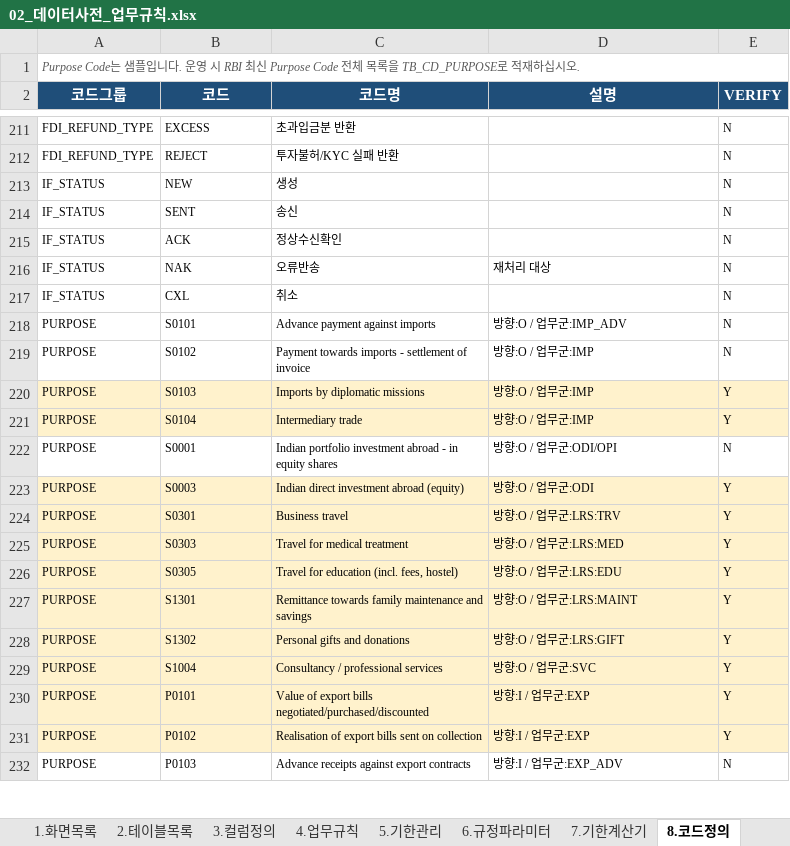
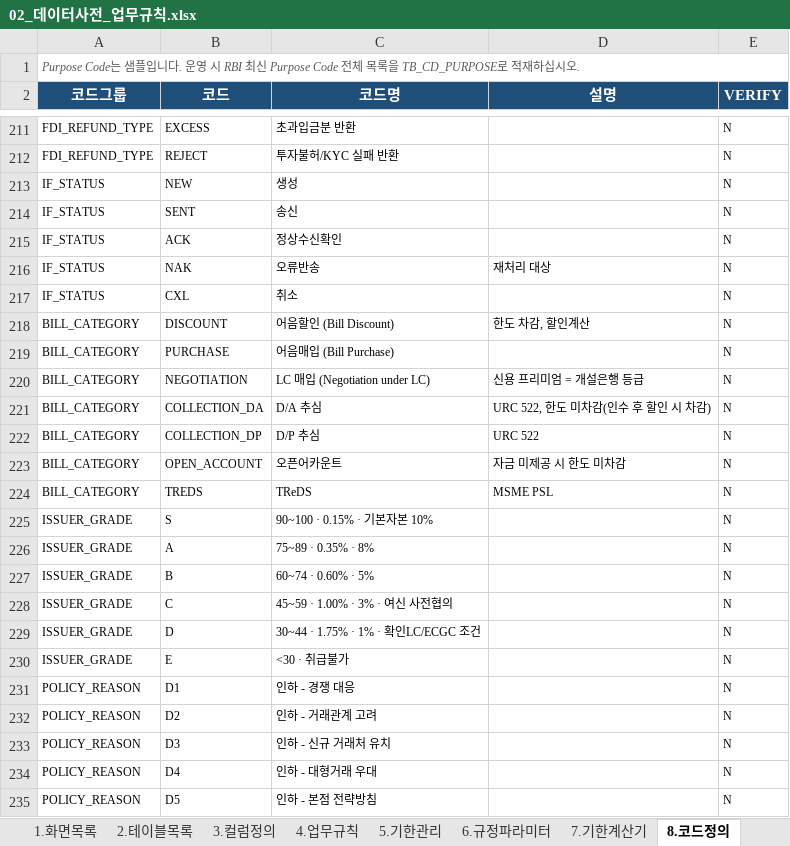
Before and after one commit to bellrubytiger-eng/Tradefinance, an Excel workbook: docs/02_데이터사전_업무규칙.xlsx, sheet 8.코드정의, drawn as a sheet; only a part is shown, gaps mark what is left out; the shorter side is filled out with more unchanged rows; values as stored, in another font and other column widths than the file's, no borders; charts and pictures not drawn; the diff covers the shown part only; the diff names each change by its address in the sheet, - before the commit and + after, or states it on an @@ line.

```diff
--- a/docs/02_데이터사전_업무규칙.xlsx (sheet 8.코드정의)
+++ b/docs/02_데이터사전_업무규칙.xlsx (sheet 8.코드정의)
+row 218: BILL_CATEGORY | DISCOUNT | 어음할인 (Bill Discount) | 한도 차감, 할인계산 | N
+row 219: BILL_CATEGORY | PURCHASE | 어음매입 (Bill Purchase) |  | N
+row 220: BILL_CATEGORY | NEGOTIATION | LC 매입 (Negotiation under LC) | 신용 프리미엄 = 개설은행 등급 | N
+row 221: BILL_CATEGORY | COLLECTION_DA | D/A 추심 | URC 522, 한도 미차감(인수 후 할인 시 차감) | N
+row 222: BILL_CATEGORY | COLLECTION_DP | D/P 추심 | URC 522 | N
+row 223: BILL_CATEGORY | OPEN_ACCOUNT | 오픈어카운트 | 자금 미제공 시 한도 미차감 | N
+row 224: BILL_CATEGORY | TREDS | TReDS | MSME PSL | N
+row 225: ISSUER_GRADE | S | 90~100 · 0.15% · 기본자본 10% |  | N
+row 226: ISSUER_GRADE | A | 75~89 · 0.35% · 8% |  | N
+row 227: ISSUER_GRADE | B | 60~74 · 0.60% · 5% |  | N
+row 228: ISSUER_GRADE | C | 45~59 · 1.00% · 3% · 여신 사전협의 |  | N
+row 229: ISSUER_GRADE | D | 30~44 · 1.75% · 1% · 확인LC/ECGC 조건 |  | N
+row 230: ISSUER_GRADE | E | <30 · 취급불가 |  | N
+row 231: POLICY_REASON | D1 | 인하 - 경쟁 대응 |  | N
+row 232: POLICY_REASON | D2 | 인하 - 거래관계 고려 |  | N
+row 233: POLICY_REASON | D3 | 인하 - 신규 거래처 유치 |  | N
+row 234: POLICY_REASON | D4 | 인하 - 대형거래 우대 |  | N
+row 235: POLICY_REASON | D5 | 인하 - 본점 전략방침 |  | N
```
Also changed, not shown: 17 added rows elsewhere in this sheet, sheet 3.컬럼정의, sheet 4.업무규칙, sheet 6.규정파라미터, sheet 2.테이블목록, sheet 5.기한관리, sheet 9.인터페이스, 6 more sheets, other sheet tabs, charts or pictures, 9 other files.
